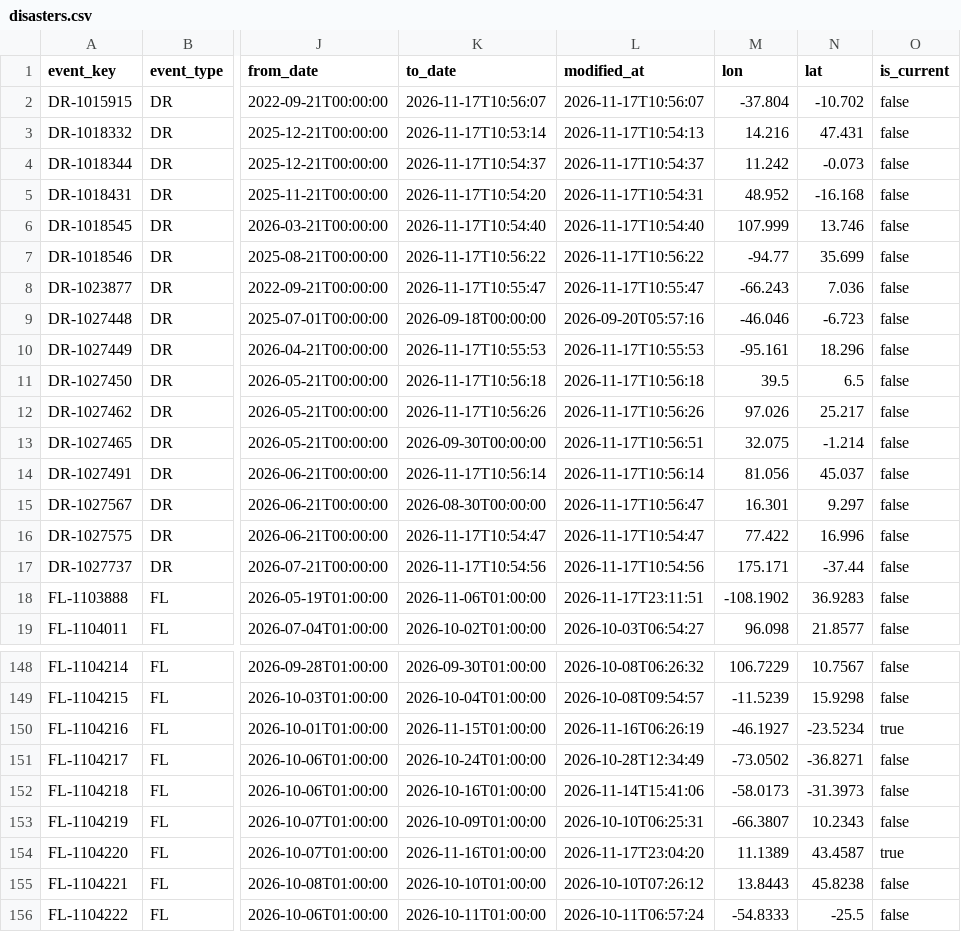
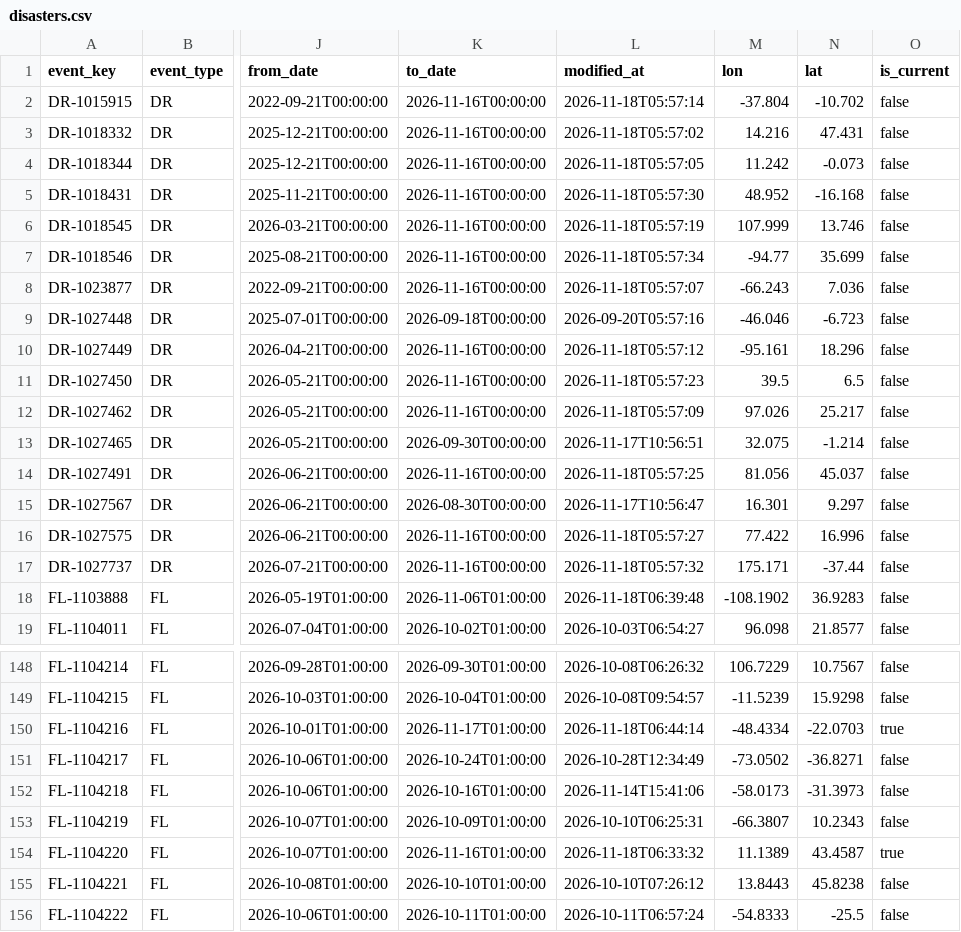
Before and after one commit to 0Ju12/data-projects, a CSV file: warehouse/data/disasters.csv, drawn as a sheet; only a part is shown, gaps mark what is left out; the diff covers the shown part only; the diff names each change by its address in the sheet, - before the commit and + after, or states it on an @@ line.

```diff
--- a/warehouse/data/disasters.csv
+++ b/warehouse/data/disasters.csv
-K2 (to_date): 2026-11-17T10:56:07
+K2 (to_date): 2026-11-16T00:00:00
-L2 (modified_at): 2026-11-17T10:56:07
+L2 (modified_at): 2026-11-18T05:57:14
-K3 (to_date): 2026-11-17T10:53:14
+K3 (to_date): 2026-11-16T00:00:00
-L3 (modified_at): 2026-11-17T10:54:13
+L3 (modified_at): 2026-11-18T05:57:02
-K4 (to_date): 2026-11-17T10:54:37
+K4 (to_date): 2026-11-16T00:00:00
-L4 (modified_at): 2026-11-17T10:54:37
+L4 (modified_at): 2026-11-18T05:57:05
-K5 (to_date): 2026-11-17T10:54:20
+K5 (to_date): 2026-11-16T00:00:00
-L5 (modified_at): 2026-11-17T10:54:31
+L5 (modified_at): 2026-11-18T05:57:30
-K6 (to_date): 2026-11-17T10:54:40
+K6 (to_date): 2026-11-16T00:00:00
-L6 (modified_at): 2026-11-17T10:54:40
+L6 (modified_at): 2026-11-18T05:57:19
-K7 (to_date): 2026-11-17T10:56:22
+K7 (to_date): 2026-11-16T00:00:00
-L7 (modified_at): 2026-11-17T10:56:22
+L7 (modified_at): 2026-11-18T05:57:34
-K8 (to_date): 2026-11-17T10:55:47
+K8 (to_date): 2026-11-16T00:00:00
-L8 (modified_at): 2026-11-17T10:55:47
+L8 (modified_at): 2026-11-18T05:57:07
-K10 (to_date): 2026-11-17T10:55:53
+K10 (to_date): 2026-11-16T00:00:00
-L10 (modified_at): 2026-11-17T10:55:53
+L10 (modified_at): 2026-11-18T05:57:12
-K11 (to_date): 2026-11-17T10:56:18
+K11 (to_date): 2026-11-16T00:00:00
-L11 (modified_at): 2026-11-17T10:56:18
+L11 (modified_at): 2026-11-18T05:57:23
-K12 (to_date): 2026-11-17T10:56:26
+K12 (to_date): 2026-11-16T00:00:00
-L12 (modified_at): 2026-11-17T10:56:26
+L12 (modified_at): 2026-11-18T05:57:09
-K14 (to_date): 2026-11-17T10:56:14
+K14 (to_date): 2026-11-16T00:00:00
-L14 (modified_at): 2026-11-17T10:56:14
+L14 (modified_at): 2026-11-18T05:57:25
-K16 (to_date): 2026-11-17T10:54:47
+K16 (to_date): 2026-11-16T00:00:00
-L16 (modified_at): 2026-11-17T10:54:47
+L16 (modified_at): 2026-11-18T05:57:27
-K17 (to_date): 2026-11-17T10:54:56
+K17 (to_date): 2026-11-16T00:00:00
-L17 (modified_at): 2026-11-17T10:54:56
+L17 (modified_at): 2026-11-18T05:57:32
-L18 (modified_at): 2026-11-17T23:11:51
+L18 (modified_at): 2026-11-18T06:39:48
-K150 (to_date): 2026-11-15T01:00:00
+K150 (to_date): 2026-11-17T01:00:00
-L150 (modified_at): 2026-11-16T06:26:19
+L150 (modified_at): 2026-11-18T06:44:14
-M150 (lon): -46.1927
+M150 (lon): -48.4334
-N150 (lat): -23.5234
+N150 (lat): -22.0703
-L154 (modified_at): 2026-11-17T23:04:20
+L154 (modified_at): 2026-11-18T06:33:32
```
Also changed, not shown: 9 edited cells elsewhere in this file, warehouse/data/jobs_fetch_log.csv, warehouse/runs/history.csv, 10 other files.
